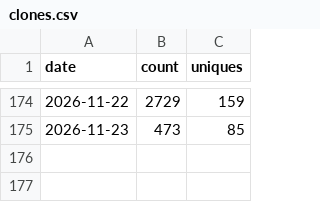
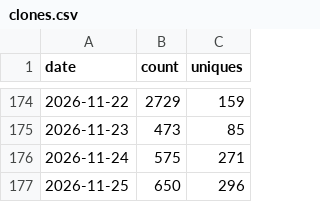
Before and after one commit to yuanbw2025/storyforge, a CSV file: data/traffic/clones.csv, drawn as a sheet; only a part is shown, gaps mark what is left out; the diff names each change by its address in the sheet, - before the commit and + after, or states it on an @@ line.

```diff
--- a/data/traffic/clones.csv
+++ b/data/traffic/clones.csv
+row 176: 2026-11-24 | 575 | 271
+row 177: 2026-11-25 | 650 | 296
```
Also changed, not shown: data/traffic/views.csv, 1 other file.
